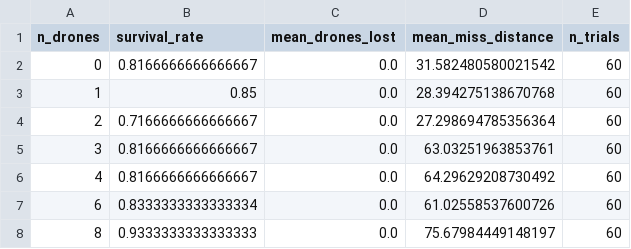
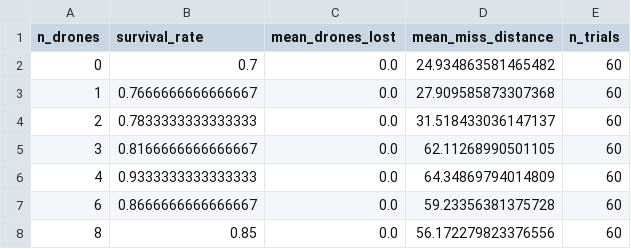
Before and after one commit to LukasCode1/AeroBenchVVPython, a CSV file: fury_sim/output/experiment_summary.csv, drawn as a sheet.

```diff
--- a/fury_sim/output/experiment_summary.csv
+++ b/fury_sim/output/experiment_summary.csv
@@ -1,8 +1,8 @@
 n_drones,survival_rate,mean_drones_lost,mean_miss_distance,n_trials
-0,0.8166666666666667,0.0,31.582480580021542,60
-1,0.85,0.0,28.394275138670768,60
-2,0.7166666666666667,0.0,27.298694785356364,60
-3,0.8166666666666667,0.0,63.03251963853761,60
-4,0.8166666666666667,0.0,64.29629208730492,60
-6,0.8333333333333334,0.0,61.02558537600726,60
-8,0.9333333333333333,0.0,75.67984449148197,60
+0,0.7,0.0,24.934863581465482,60
+1,0.7666666666666667,0.0,27.909585873307368,60
+2,0.7833333333333333,0.0,31.518433036147137,60
+3,0.8166666666666667,0.0,62.11268990501105,60
+4,0.9333333333333333,0.0,64.34869794014809,60
+6,0.8666666666666667,0.0,59.23356381375728,60
+8,0.85,0.0,56.172279823376556,60
```
Also changed, not shown: fury_sim/output/experiment_results.csv, 2 other files.
